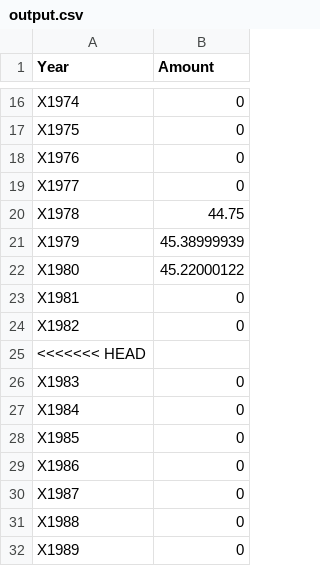
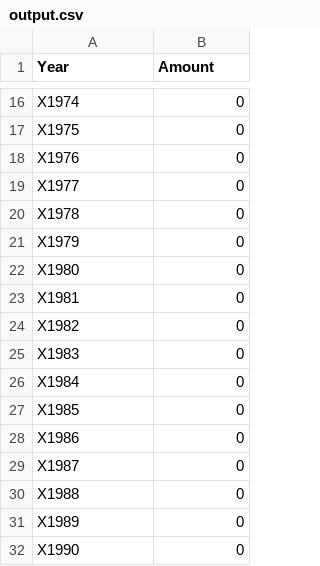
Before and after one commit to seanstutler/info-201-final-proj, a CSV file: scripts/output.csv, drawn as a sheet; only a part is shown, gaps mark what is left out; the shorter side is filled out with more unchanged rows; the diff covers the shown part only.

Commit message:
modified

```diff
--- a/scripts/output.csv
+++ b/scripts/output.csv
@@ -19,8 +19,7 @@
 "X1977",0
-"X1978",44.75
-"X1979",45.38999939
-"X1980",45.22000122
+"X1978",0
+"X1979",0
+"X1980",0
 "X1981",0
 "X1982",0
-<<<<<<< HEAD
 "X1983",0
```
Also changed, not shown: 36 removed rows elsewhere in this file.
